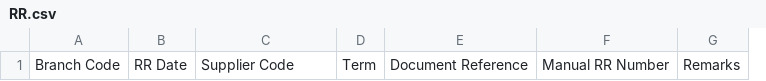
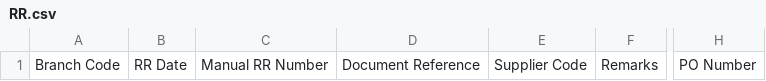
Before and after one commit to oliverrigonan/EasyfisIntegrator, a CSV file: EasyfisIntegrator/CSVTemplate/RR.csv, drawn as a sheet; only a part is shown, gaps mark what is left out; removed rows and columns are numbered as before the commit, all else as after; the diff names each change by its address in the sheet, - before the commit and + after, or states it on an @@ line.

```diff
--- a/EasyfisIntegrator/CSVTemplate/RR.csv
+++ b/EasyfisIntegrator/CSVTemplate/RR.csv
-column D, row 1: Term
-column F, row 1: Manual RR Number
+column E, row 1: Supplier Code
+column H, row 1: PO Number
-C1: Supplier Code
+C1: Manual RR Number
```
Also changed, not shown: EasyfisIntegrator/CSVTemplate/CV.csv, EasyfisIntegrator/CSVTemplate/OR.csv, 22 other files.
